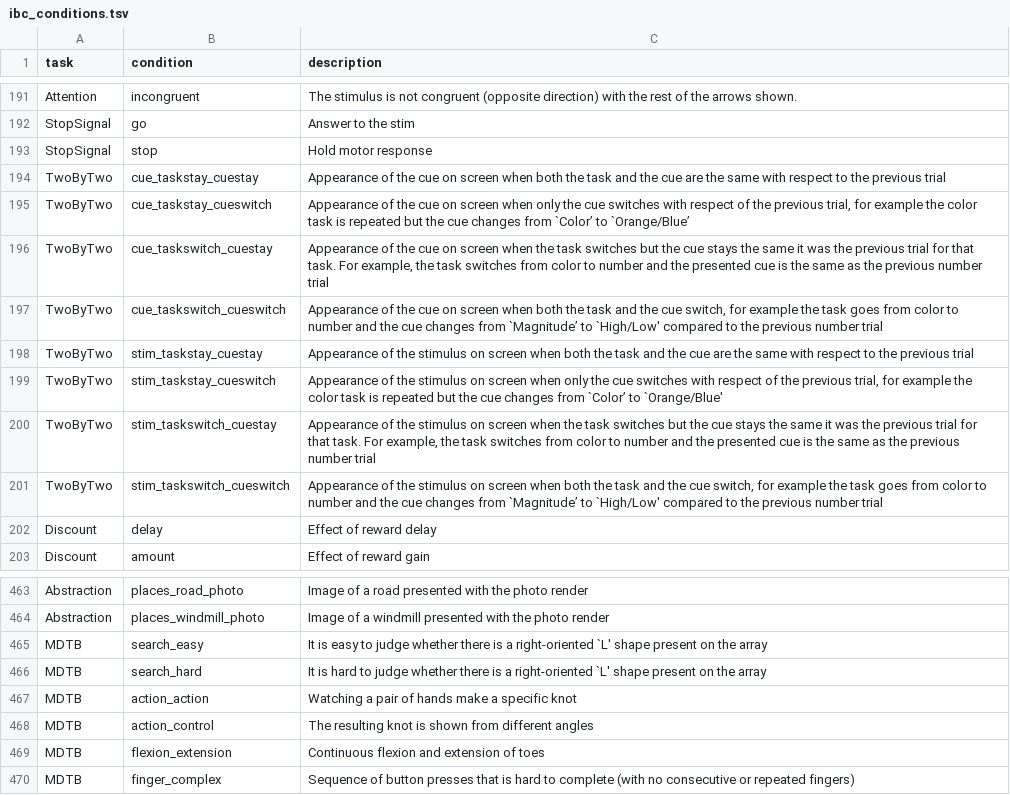
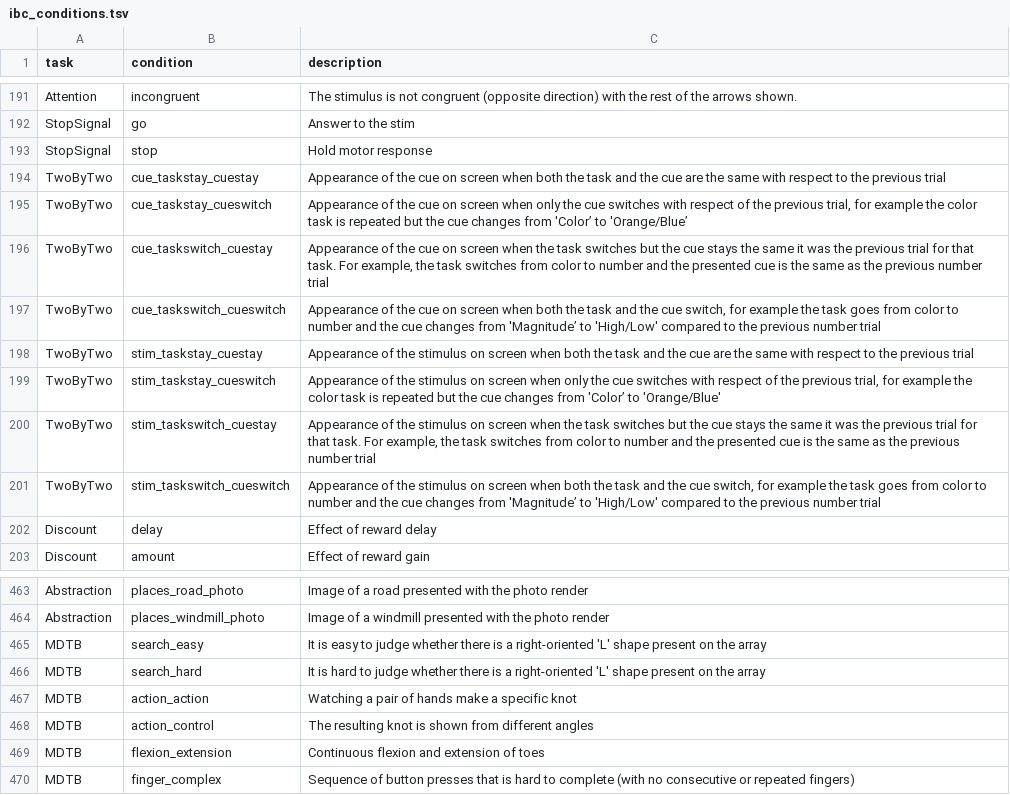
Before and after one commit to individual-brain-charting/public_analysis_code, a TSV file: ibc_data/ibc_conditions.tsv, drawn as a sheet; only a part is shown, gaps mark what is left out.

```diff
--- a/ibc_data/ibc_conditions.tsv
+++ b/ibc_data/ibc_conditions.tsv
@@ -194,9 +194,9 @@ StopSignal	stop	Hold motor response
 TwoByTwo	cue_taskstay_cuestay	Appearance of the cue on screen when both the task and the cue are the same with respect to the previous trial
-TwoByTwo	cue_taskstay_cueswitch	Appearance of the cue on screen when only the cue switches with respect of the previous trial, for example the color task is repeated but the cue changes from `Color’ to `Orange/Blue’
+TwoByTwo	cue_taskstay_cueswitch	Appearance of the cue on screen when only the cue switches with respect of the previous trial, for example the color task is repeated but the cue changes from 'Color’ to 'Orange/Blue’
 TwoByTwo	cue_taskswitch_cuestay	Appearance of the cue on screen when the task switches but the cue stays the same it was the previous trial for that task. For example, the task switches from color to number and the presented cue is the same as the previous number trial
-TwoByTwo	cue_taskswitch_cueswitch	Appearance of the cue on screen when both the task and the cue switch, for example the task goes from color to number and the cue changes from `Magnitude’ to `High/Low' compared to the previous number trial
+TwoByTwo	cue_taskswitch_cueswitch	Appearance of the cue on screen when both the task and the cue switch, for example the task goes from color to number and the cue changes from 'Magnitude’ to 'High/Low' compared to the previous number trial
 TwoByTwo	stim_taskstay_cuestay	Appearance of the stimulus on screen when both the task and the cue are the same with respect to the previous trial
-TwoByTwo	stim_taskstay_cueswitch	Appearance of the stimulus on screen when only the cue switches with respect of the previous trial, for example the color task is repeated but the cue changes from `Color’ to `Orange/Blue'
+TwoByTwo	stim_taskstay_cueswitch	Appearance of the stimulus on screen when only the cue switches with respect of the previous trial, for example the color task is repeated but the cue changes from 'Color’ to 'Orange/Blue'
 TwoByTwo	stim_taskswitch_cuestay	Appearance of the stimulus on screen when the task switches but the cue stays the same it was the previous trial for that task. For example, the task switches from color to number and the presented cue is the same as the previous number trial
-TwoByTwo	stim_taskswitch_cueswitch	Appearance of the stimulus on screen when both the task and the cue switch, for example the task goes from color to number and the cue changes from `Magnitude’ to `High/Low' compared to the previous number trial
+TwoByTwo	stim_taskswitch_cueswitch	Appearance of the stimulus on screen when both the task and the cue switch, for example the task goes from color to number and the cue changes from 'Magnitude’ to 'High/Low' compared to the previous number trial
 Discount	delay	Effect of reward delay
@@ -464,4 +464,4 @@ Abstraction	places_road_photo	Image of a road  presented with the photo render
 Abstraction	places_windmill_photo	Image of a windmill  presented with the photo render
-MDTB	search_easy	It is easy to judge whether there is a right-oriented `L' shape present on the array
-MDTB	search_hard	It is hard to judge whether there is a right-oriented `L' shape present on the array
+MDTB	search_easy	It is easy to judge whether there is a right-oriented 'L' shape present on the array
+MDTB	search_hard	It is hard to judge whether there is a right-oriented 'L' shape present on the array
 MDTB	action_action	Watching a pair of hands make a specific knot
```
Also changed, not shown: ibc_data/ibc_tasks.tsv.
